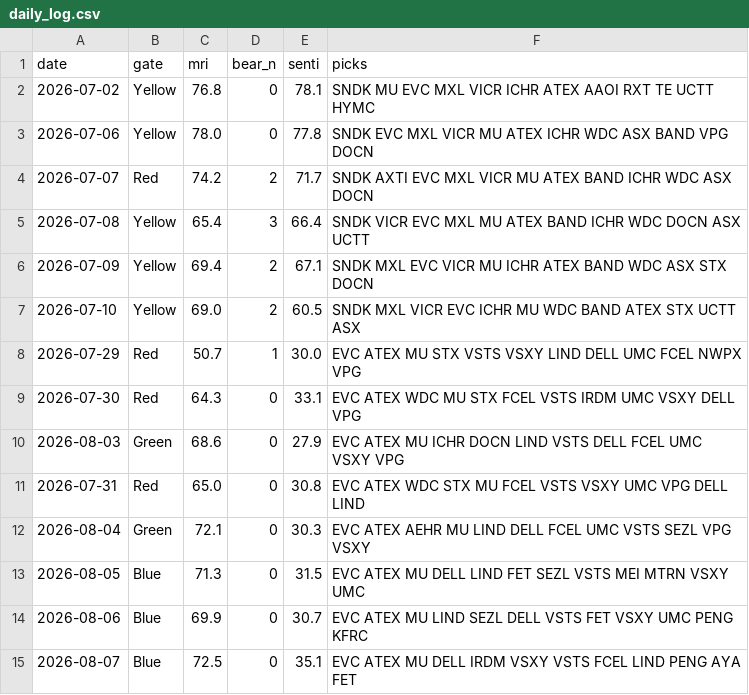
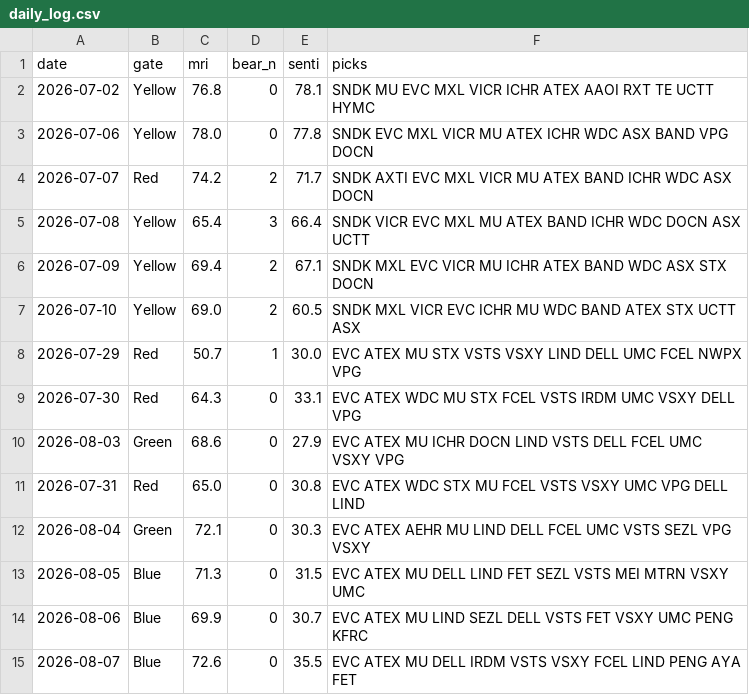
Before and after one commit to thanzo12wizu-stack/v38-watchlist, a CSV file: daily_log.csv, drawn as a sheet.

```diff
--- a/daily_log.csv
+++ b/daily_log.csv
@@ -14,2 +14,2 @@ date,gate,mri,bear_n,senti,picks
 2026-08-06,Blue,69.9,0,30.7,EVC ATEX MU LIND SEZL DELL VSTS FET VSXY UMC PENG KFRC
-2026-08-07,Blue,72.5,0,35.1,EVC ATEX MU DELL IRDM VSXY VSTS FCEL LIND PENG AYA FET
+2026-08-07,Blue,72.6,0,35.5,EVC ATEX MU DELL IRDM VSTS VSXY FCEL LIND PENG AYA FET
```
Also changed, not shown: 4 other files.
